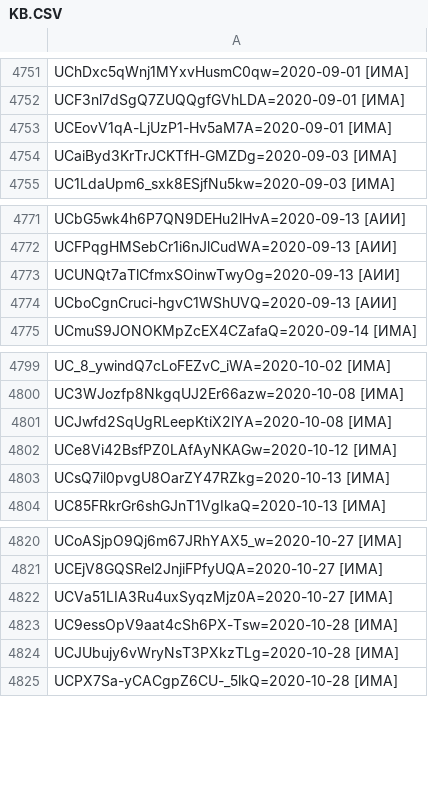
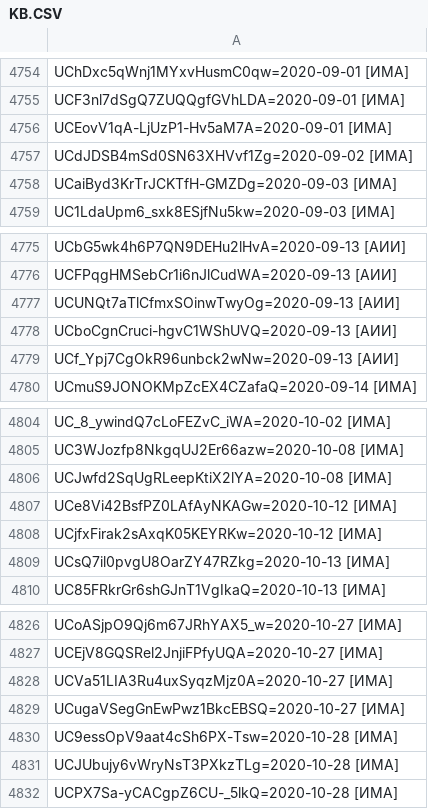
Before and after one commit to FeignedAccomplice/YOUTUBOTS, a CSV file: KB.CSV, drawn as a sheet; only a part is shown, gaps mark what is left out; the diff covers the shown part only.

```diff
--- a/KB.CSV
+++ b/KB.CSV
@@ -4753,2 +4756,3 @@ UCF3nl7dSgQ7ZUQQgfGVhLDA=2020-09-01 [ИМА]
 UCEovV1qA-LjUzP1-Hv5aM7A=2020-09-01 [ИМА]
+UCdJDSB4mSd0SN63XHVvf1Zg=2020-09-02 [ИМА]
 UCaiByd3KrTrJCKTfH-GMZDg=2020-09-03 [ИМА]
@@ -4774,2 +4778,3 @@ UCUNQt7aTlCfmxSOinwTwyOg=2020-09-13 [АИИ]
 UCboCgnCruci-hgvC1WShUVQ=2020-09-13 [АИИ]
+UCf_Ypj7CgOkR96unbck2wNw=2020-09-13 [АИИ]
 UCmuS9JONOKMpZcEX4CZafaQ=2020-09-14 [ИМА]
@@ -4802,2 +4807,3 @@ UCJwfd2SqUgRLeepKtiX2lYA=2020-10-08 [ИМА]
 UCe8Vi42BsfPZ0LAfAyNKAGw=2020-10-12 [ИМА]
+UCjfxFirak2sAxqK05KEYRKw=2020-10-12 [ИМА]
 UCsQ7il0pvgU8OarZY47RZkg=2020-10-13 [ИМА]
@@ -4822,2 +4828,3 @@ UCEjV8GQSRel2JnjiFPfyUQA=2020-10-27 [ИМА]
 UCVa51LIA3Ru4uxSyqzMjz0A=2020-10-27 [ИМА]
+UCugaVSegGnEwPwz1BkcEBSQ=2020-10-27 [ИМА]
 UC9essOpV9aat4cSh6PX-Tsw=2020-10-28 [ИМА]
```
Also changed, not shown: 12 added rows elsewhere in this file.
